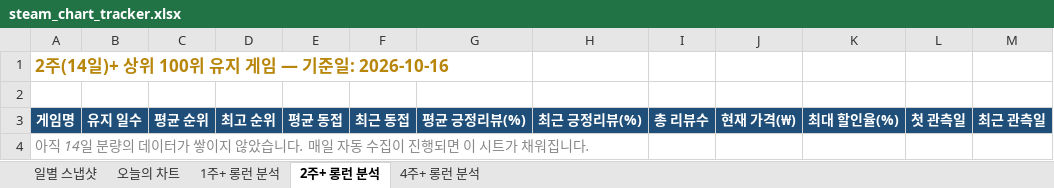
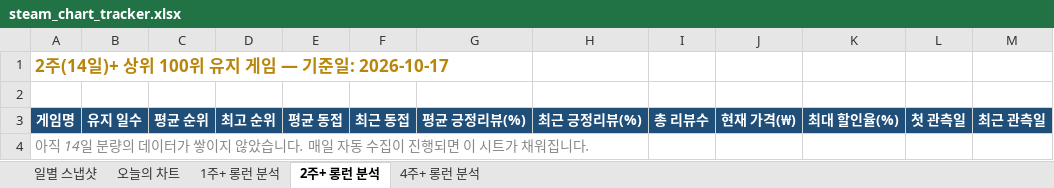
Before and after one commit to ahroyun/steam-tracker, an Excel workbook: steam_chart_tracker.xlsx, sheet 2주+ 롱런 분석, drawn as a sheet; values as stored, in another font and other column widths than the file's, no borders; the diff names each change by its address in the sheet, - before the commit and + after, or states it on an @@ line.

```diff
--- a/steam_chart_tracker.xlsx (sheet 2주+ 롱런 분석)
+++ b/steam_chart_tracker.xlsx (sheet 2주+ 롱런 분석)
-A1: 2주(14일)+ 상위 100위 유지 게임 — 기준일: 2026-10-16
+A1: 2주(14일)+ 상위 100위 유지 게임 — 기준일: 2026-10-17
```
Also changed, not shown: sheet 일별 스냅샷, sheet 1주+ 롱런 분석, sheet 4주+ 롱런 분석, sheet 오늘의 차트, 1 other file.
